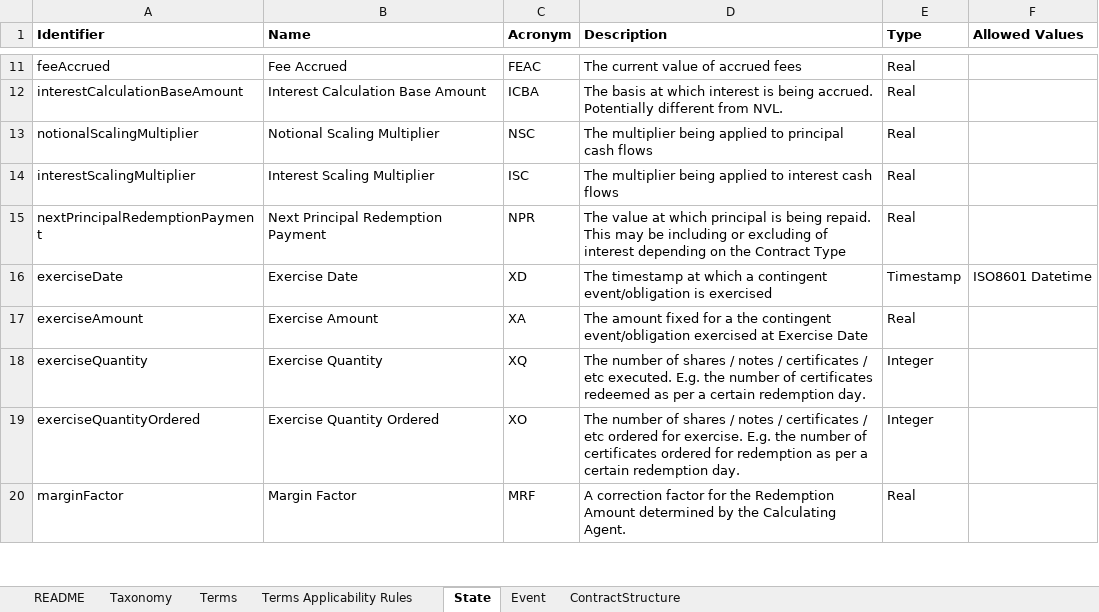
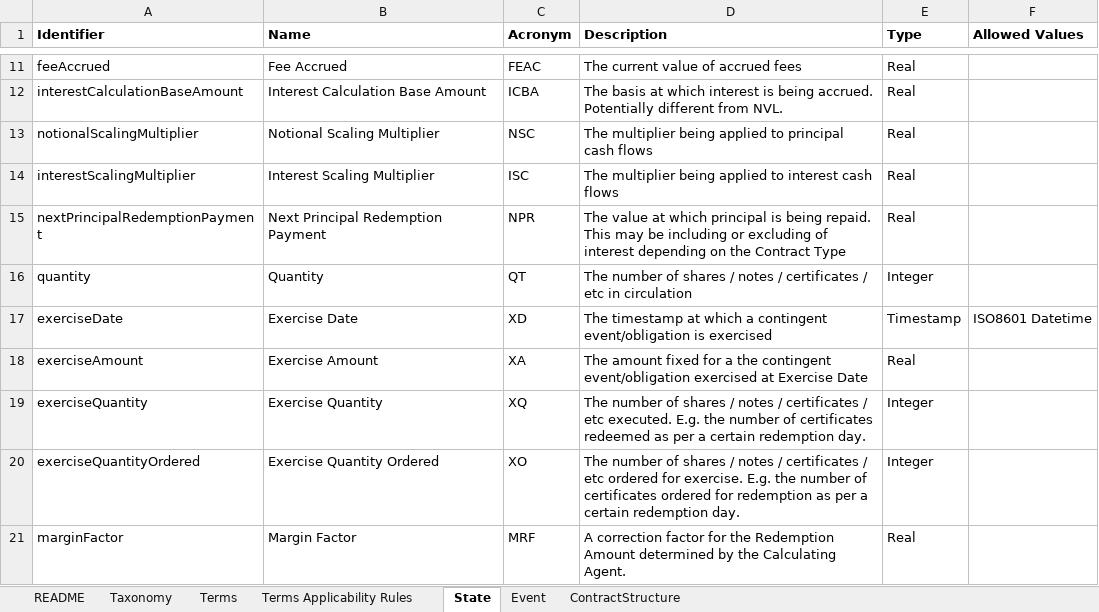
Before and after one commit to atpar/actus-dictionary, an Excel workbook: actus-dictionary.xlsx, sheet State, drawn as a sheet; only a part is shown, gaps mark what is left out; values as stored, in another font and other column widths than the file's, no borders; the diff names each change by its address in the sheet, - before the commit and + after, or states it on an @@ line.

Commit message:
added missing state quantity

```diff
--- a/actus-dictionary.xlsx (sheet State)
+++ b/actus-dictionary.xlsx (sheet State)
+row 16: quantity | Quantity | QT | The number of shares / notes / certificates / etc in circulation | Integer
```
Also changed, not shown: 2 other files.
